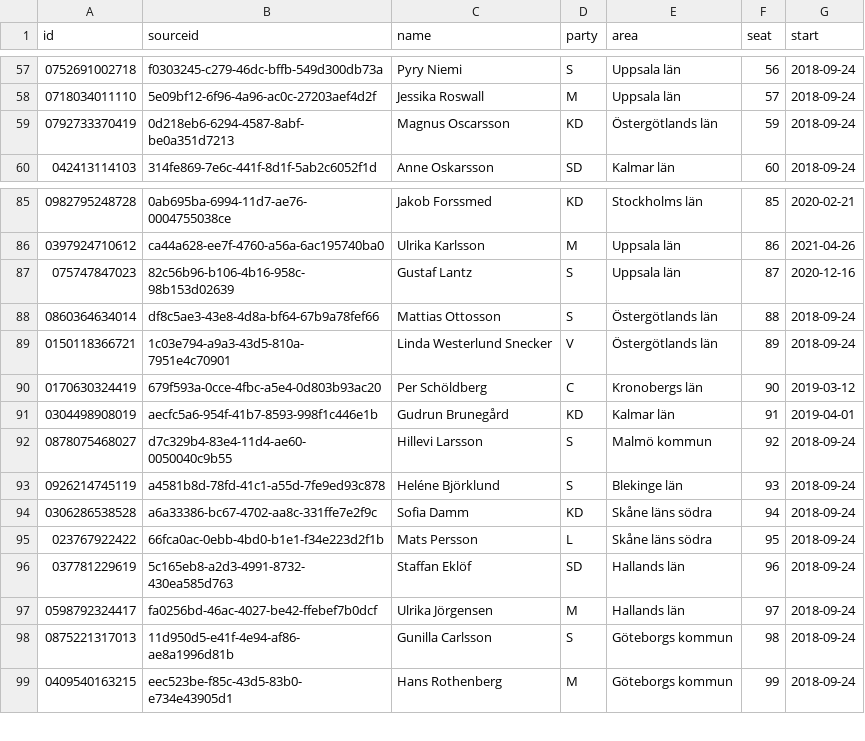
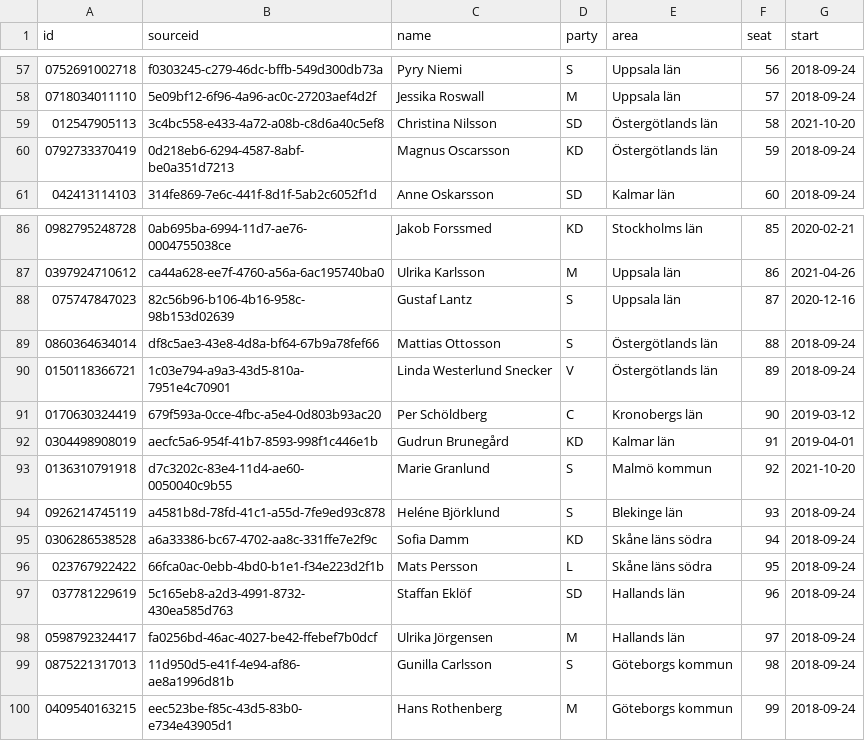
Before and after one commit to every-politician-scrapers/sweden-riksdag-api-current, a CSV file: data/official.csv, drawn as a sheet; only a part is shown, gaps mark what is left out.

```diff
--- a/data/official.csv
+++ b/data/official.csv
@@ -58,2 +58,3 @@ id,sourceid,name,party,area,seat,start
 0718034011110,5e09bf12-6f96-4a96-ac0c-27203aef4d2f,Jessika Roswall,M,Uppsala län,57,2018-09-24
+012547905113,3c4bc558-e433-4a72-a08b-c8d6a40c5ef8,Christina Nilsson,SD,Östergötlands län,58,2021-10-20
 0792733370419,0d218eb6-6294-4587-8abf-be0a351d7213,Magnus Oscarsson,KD,Östergötlands län,59,2018-09-24
@@ -91,3 +92,3 @@ id,sourceid,name,party,area,seat,start
 0304498908019,aecfc5a6-954f-41b7-8593-998f1c446e1b,Gudrun Brunegård,KD,Kalmar län,91,2019-04-01
-0878075468027,d7c329b4-83e4-11d4-ae60-0050040c9b55,Hillevi Larsson,S,Malmö kommun,92,2018-09-24
+0136310791918,d7c3202c-83e4-11d4-ae60-0050040c9b55,Marie Granlund,S,Malmö kommun,92,2021-10-20
 0926214745119,a4581b8d-78fd-41c1-a55d-7fe9ed93c878,Heléne Björklund,S,Blekinge län,93,2018-09-24
```
Also changed, not shown: data/diff.csv, 1 other file.
